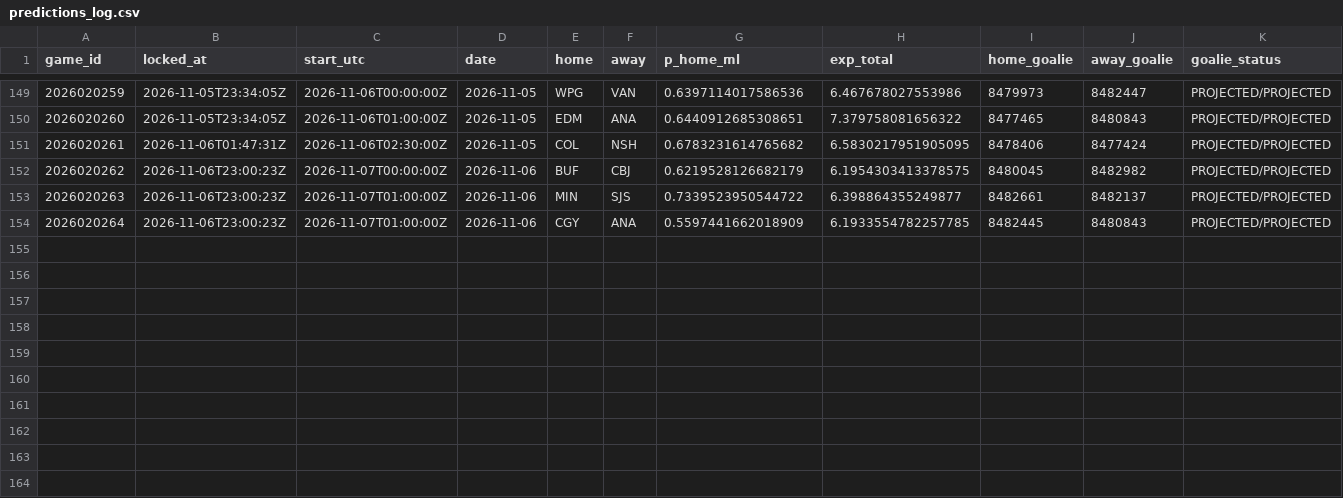
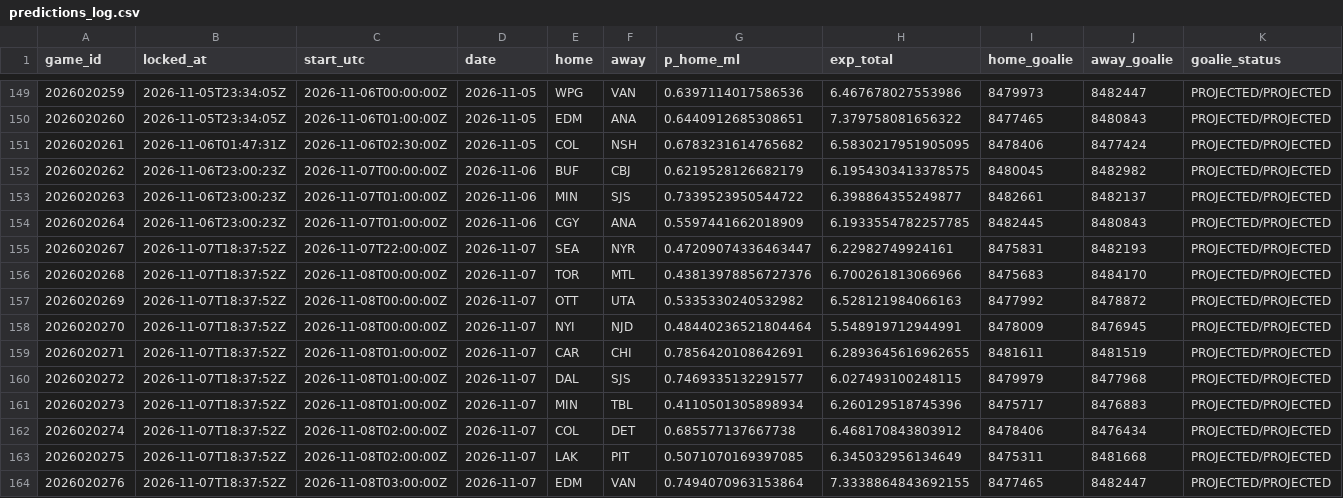
Before and after one commit to PookMula/NHL-edge-pro, a CSV file: data/predictions_log.csv, drawn as a sheet; only a part is shown, gaps mark what is left out.

```diff
--- a/data/predictions_log.csv
+++ b/data/predictions_log.csv
@@ -154 +154,11 @@ game_id,locked_at,start_utc,date,home,away,p_home_ml,exp_total,home_goalie,away_
 2026020264,2026-11-06T23:00:23Z,2026-11-07T01:00:00Z,2026-11-06,CGY,ANA,0.5597441662018909,6.1933554782257785,8482445,8480843,PROJECTED/PROJECTED
+2026020267,2026-11-07T18:37:52Z,2026-11-07T22:00:00Z,2026-11-07,SEA,NYR,0.47209074336463447,6.22982749924161,8475831,8482193,PROJECTED/PROJECTED
+2026020268,2026-11-07T18:37:52Z,2026-11-08T00:00:00Z,2026-11-07,TOR,MTL,0.43813978856727376,6.700261813066966,8475683,8484170,PROJECTED/PROJECTED
+2026020269,2026-11-07T18:37:52Z,2026-11-08T00:00:00Z,2026-11-07,OTT,UTA,0.5335330240532982,6.528121984066163,8477992,8478872,PROJECTED/PROJECTED
+2026020270,2026-11-07T18:37:52Z,2026-11-08T00:00:00Z,2026-11-07,NYI,NJD,0.48440236521804464,5.548919712944991,8478009,8476945,PROJECTED/PROJECTED
+2026020271,2026-11-07T18:37:52Z,2026-11-08T01:00:00Z,2026-11-07,CAR,CHI,0.7856420108642691,6.2893645616962655,8481611,8481519,PROJECTED/PROJECTED
+2026020272,2026-11-07T18:37:52Z,2026-11-08T01:00:00Z,2026-11-07,DAL,SJS,0.7469335132291577,6.027493100248115,8479979,8477968,PROJECTED/PROJECTED
+2026020273,2026-11-07T18:37:52Z,2026-11-08T01:00:00Z,2026-11-07,MIN,TBL,0.4110501305898934,6.260129518745396,8475717,8476883,PROJECTED/PROJECTED
+2026020274,2026-11-07T18:37:52Z,2026-11-08T02:00:00Z,2026-11-07,COL,DET,0.685577137667738,6.468170843803912,8478406,8476434,PROJECTED/PROJECTED
+2026020275,2026-11-07T18:37:52Z,2026-11-08T02:00:00Z,2026-11-07,LAK,PIT,0.5071070169397085,6.345032956134649,8475311,8481668,PROJECTED/PROJECTED
+2026020276,2026-11-07T18:37:52Z,2026-11-08T03:00:00Z,2026-11-07,EDM,VAN,0.7494070963153864,7.3338864843692155,8477465,8482447,PROJECTED/PROJECTED
```
Also changed, not shown: data/edge_log.csv, data/parlay_log.csv, 16 other files.
